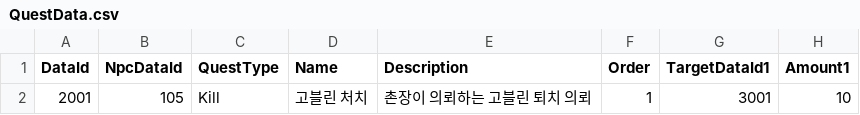
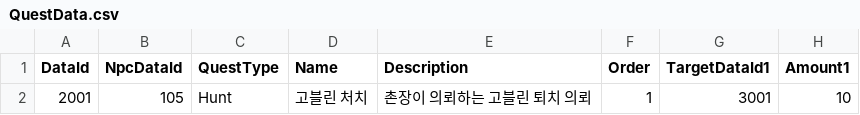
Before and after one commit to zkco/Team7TextRPG, a CSV file: Team7TextRPG/Excels/QuestData.csv, drawn as a sheet; only a part is shown; the diff names each change by its address in the sheet, - before the commit and + after, or states it on an @@ line.

```diff
--- a/Team7TextRPG/Excels/QuestData.csv
+++ b/Team7TextRPG/Excels/QuestData.csv
-C2 (QuestType): Kill
+C2 (QuestType): Hunt
```
Also changed, not shown: Team7TextRPG/Excels/MonsterData.csv, 7 other files.
